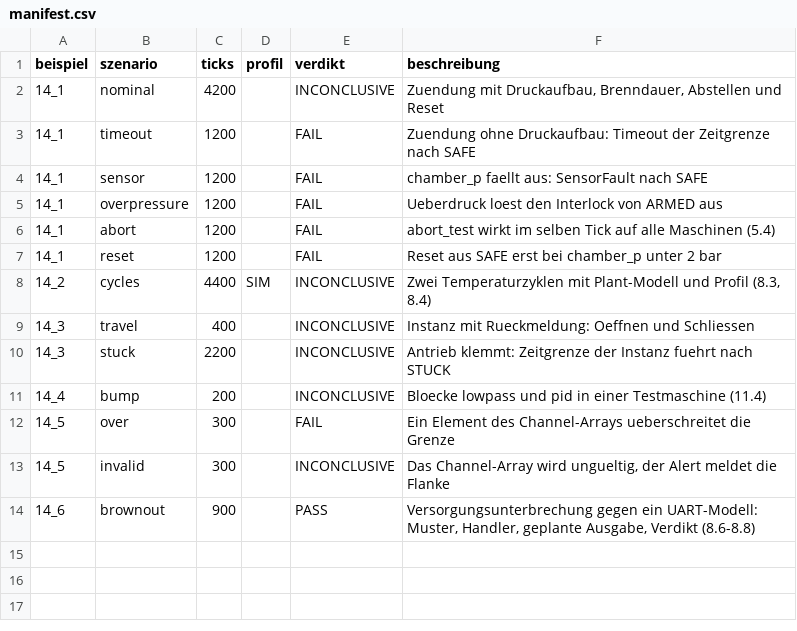
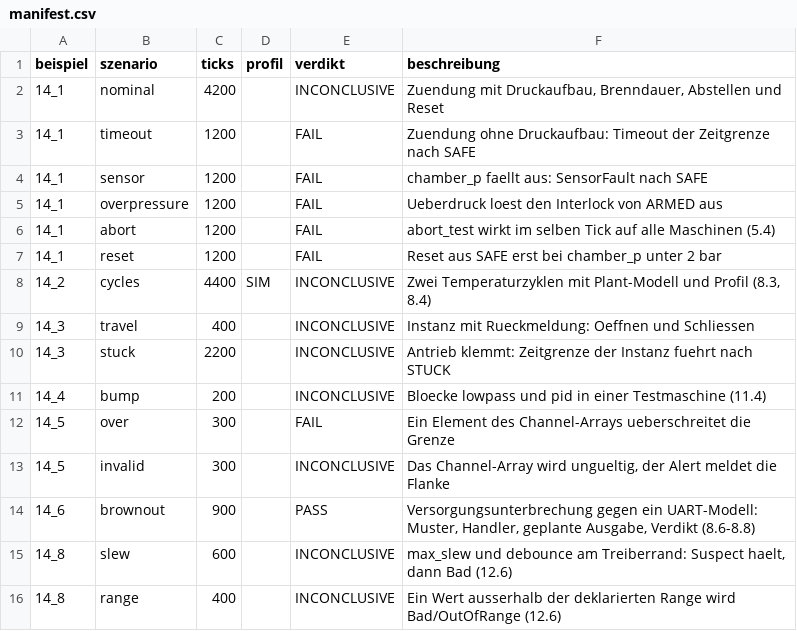
Before and after one commit to mannomannX/takt, a CSV file: corpus-try/sim/manifest.csv, drawn as a sheet; the diff names each change by its address in the sheet, - before the commit and + after, or states it on an @@ line.

```diff
--- a/corpus-try/sim/manifest.csv
+++ b/corpus-try/sim/manifest.csv
+row 15: 14_8 | slew | 600 |  | INCONCLUSIVE | max_slew und debounce am Treiberrand: Suspect haelt, dann Bad (12.6)
+row 16: 14_8 | range | 400 |  | INCONCLUSIVE | Ein Wert ausserhalb der deklarierten Range wird Bad/OutOfRange (12.6)
```
Also changed, not shown: plan/features.csv, plan/feedback.csv, 18 other files.
